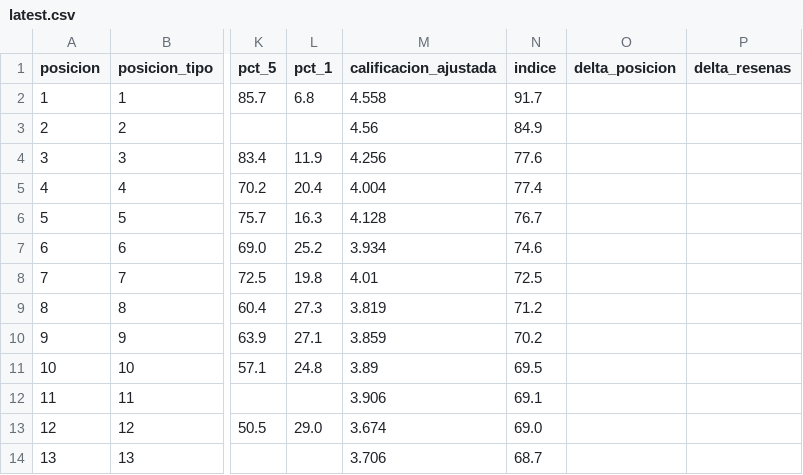
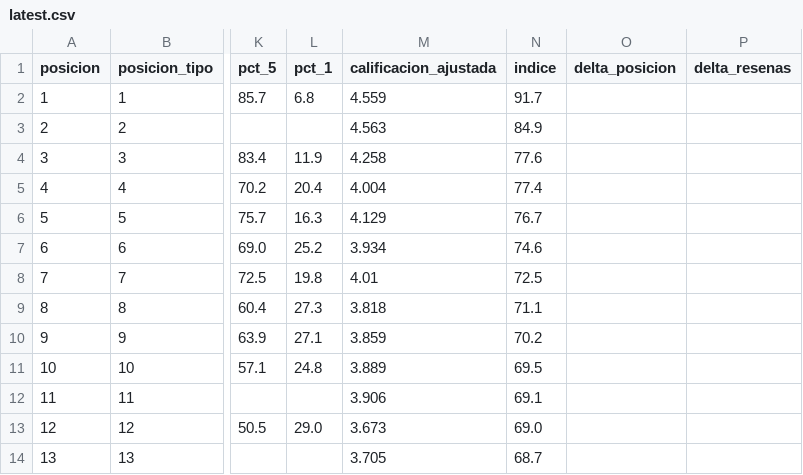
Before and after one commit to FLOW-Results/ranking-reputacion-hospitales-cr, a CSV file: docs/data/latest.csv, drawn as a sheet; only a part is shown, gaps mark what is left out; the diff covers the shown part only; the diff names each change by its address in the sheet, - before the commit and + after, or states it on an @@ line.

```diff
--- a/docs/data/latest.csv
+++ b/docs/data/latest.csv
-M2 (calificacion_ajustada): 4.558
+M2 (calificacion_ajustada): 4.559
-M3 (calificacion_ajustada): 4.56
+M3 (calificacion_ajustada): 4.563
-M4 (calificacion_ajustada): 4.256
+M4 (calificacion_ajustada): 4.258
-M6 (calificacion_ajustada): 4.128
+M6 (calificacion_ajustada): 4.129
-M9 (calificacion_ajustada): 3.819
+M9 (calificacion_ajustada): 3.818
-N9 (indice): 71.2
+N9 (indice): 71.1
-M11 (calificacion_ajustada): 3.89
+M11 (calificacion_ajustada): 3.889
-M13 (calificacion_ajustada): 3.674
+M13 (calificacion_ajustada): 3.673
-M14 (calificacion_ajustada): 3.706
+M14 (calificacion_ajustada): 3.705
```
Also changed, not shown: 1 added row, 1 removed row, 15 edited cells and row numbers in column A elsewhere in this file, 8 other files.
